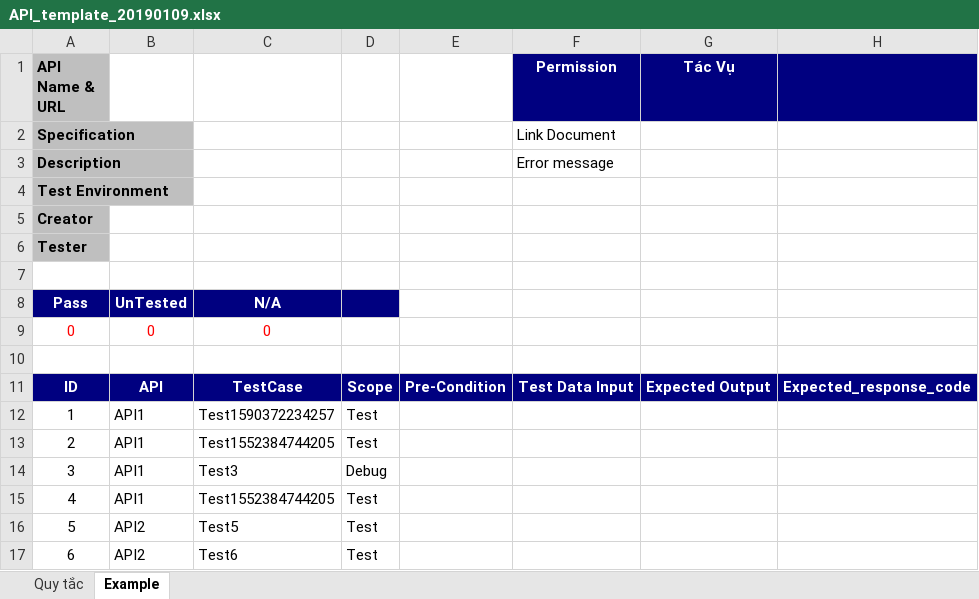
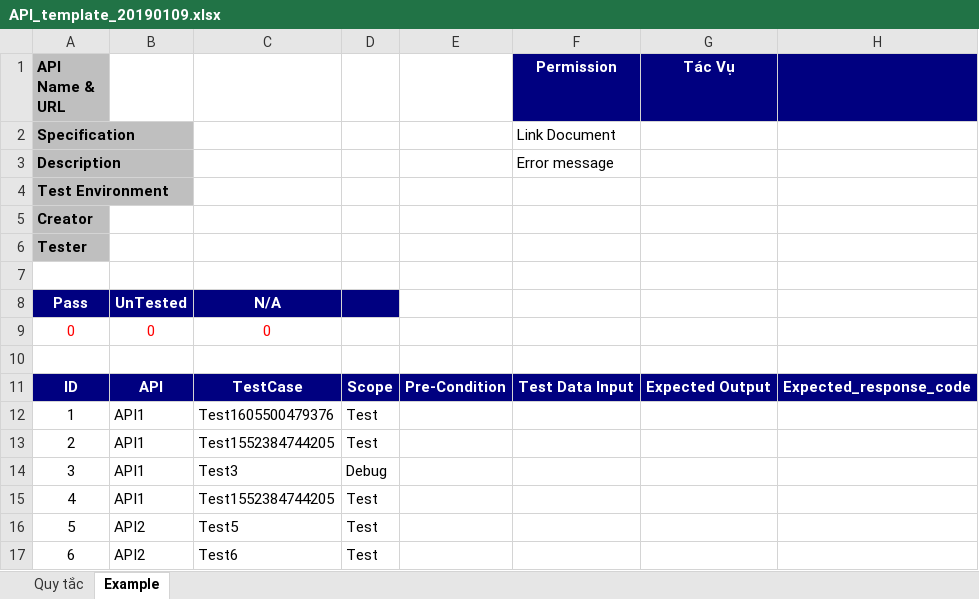
Before and after one commit to tandt53/next-big-thing, an Excel workbook: data-provider/dev-data/API_template_20190109.xlsx, sheet Example, drawn as a sheet; only a part is shown; values as stored, in another font and other column widths than the file's, no borders; charts and pictures not drawn; the diff names each change by its address in the sheet, - before the commit and + after, or states it on an @@ line.

Commit message:
update data test

```diff
--- a/data-provider/dev-data/API_template_20190109.xlsx (sheet Example)
+++ b/data-provider/dev-data/API_template_20190109.xlsx (sheet Example)
-C12: Test1590372234257
+C12: Test1605500479376
```
Also changed, not shown: charts or pictures, 3 other files.
